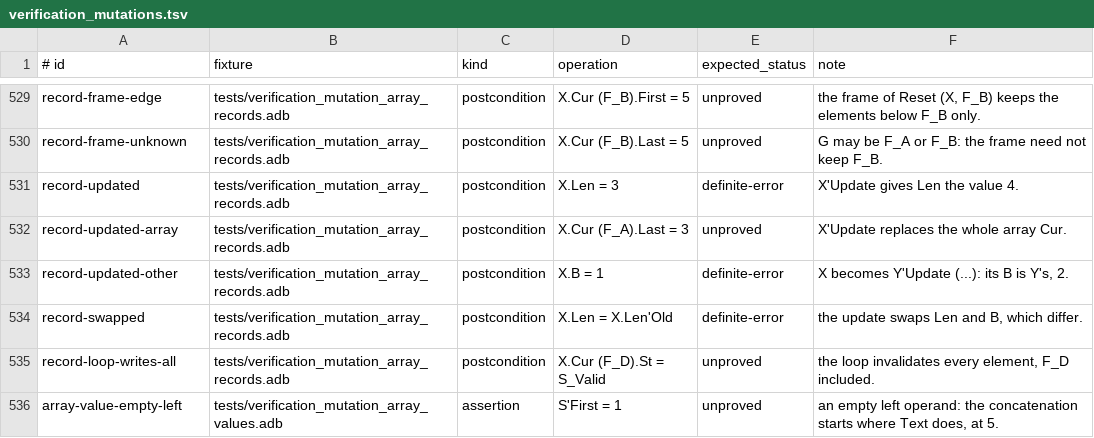
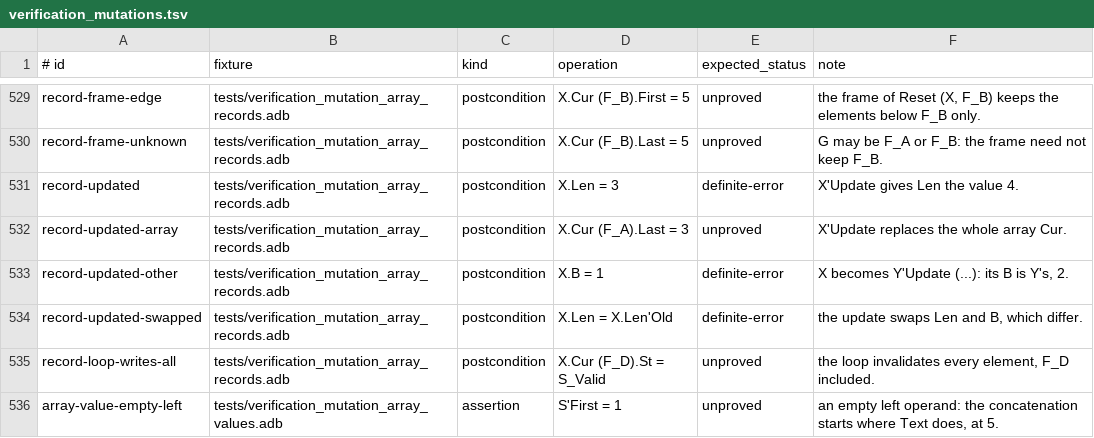
Before and after one commit to mmartign/AdaLang_Analyzer, a TSV file: quality/verification_mutations.tsv, drawn as a sheet; only a part is shown, gaps mark what is left out.

Commit message:
Name each seeded mutation once
Two mutations were named record-swapped. The one in
verification_mutation_array_records.adb is now record-updated-swapped,
and the mutation gate rejects a manifest that repeats an id.

```diff
--- a/quality/verification_mutations.tsv
+++ b/quality/verification_mutations.tsv
@@ -533,3 +533,3 @@ record-updated-array	tests/verification_mutation_array_records.adb	postcondition
 record-updated-other	tests/verification_mutation_array_records.adb	postcondition	X.B = 1	definite-error	X becomes Y'Update (...): its B is Y's, 2.
-record-swapped	tests/verification_mutation_array_records.adb	postcondition	X.Len = X.Len'Old	definite-error	the update swaps Len and B, which differ.
+record-updated-swapped	tests/verification_mutation_array_records.adb	postcondition	X.Len = X.Len'Old	definite-error	the update swaps Len and B, which differ.
 record-loop-writes-all	tests/verification_mutation_array_records.adb	postcondition	X.Cur (F_D).St = S_Valid	unproved	the loop invalidates every element, F_D included.
```
Also changed, not shown: 2 other files.
